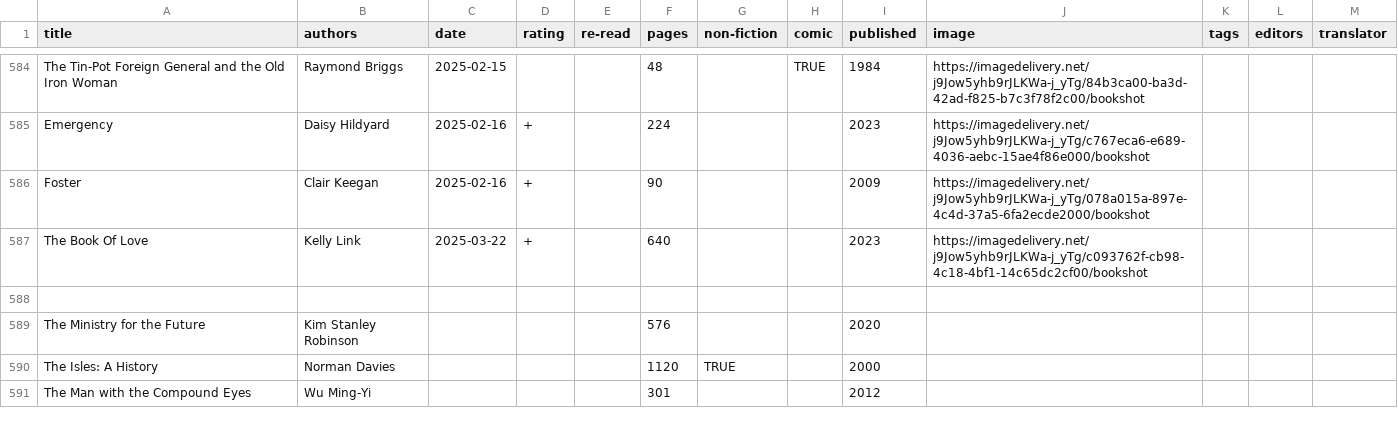
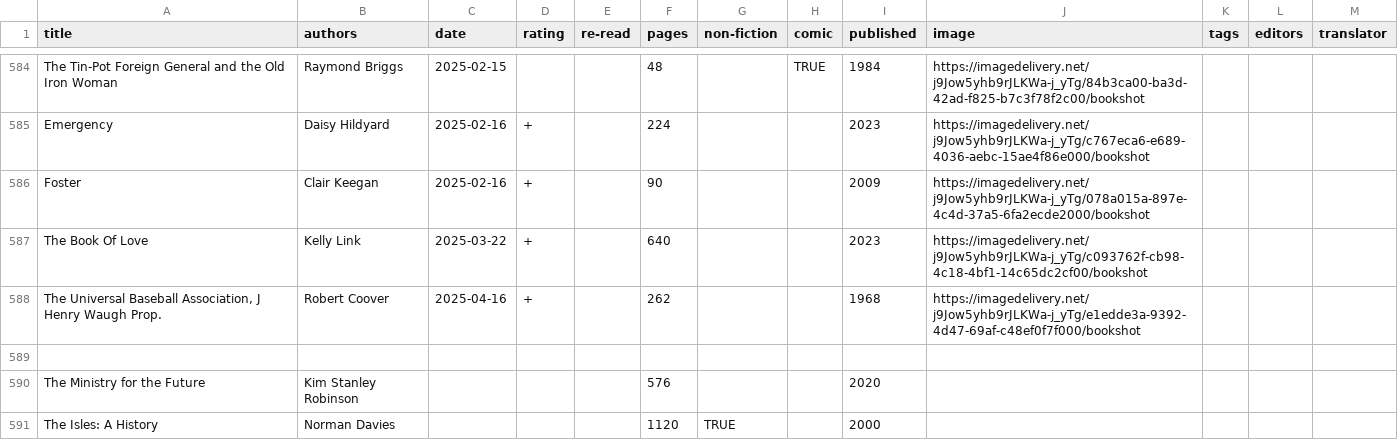
Before and after one commit to tomgp/books-v2, a CSV file: static/data/reading-list.csv, drawn as a sheet; only a part is shown, gaps mark what is left out; the shorter side is filled out with more unchanged rows; the diff names each change by its address in the sheet, - before the commit and + after, or states it on an @@ line.

Commit message:
Update reading-list.csv

```diff
--- a/static/data/reading-list.csv
+++ b/static/data/reading-list.csv
+row 588: The Universal Baseball Association, J Henry Waugh Prop. | Robert Coover | 2025-04-16 | + |  | 262 |  |  | 1968 | https://imagedelivery.net/j9Jow5yhb9rJLKWa-j_yTg/e1edde3a-9392-4d47-69af-c48ef0f7f000/bookshot
```
